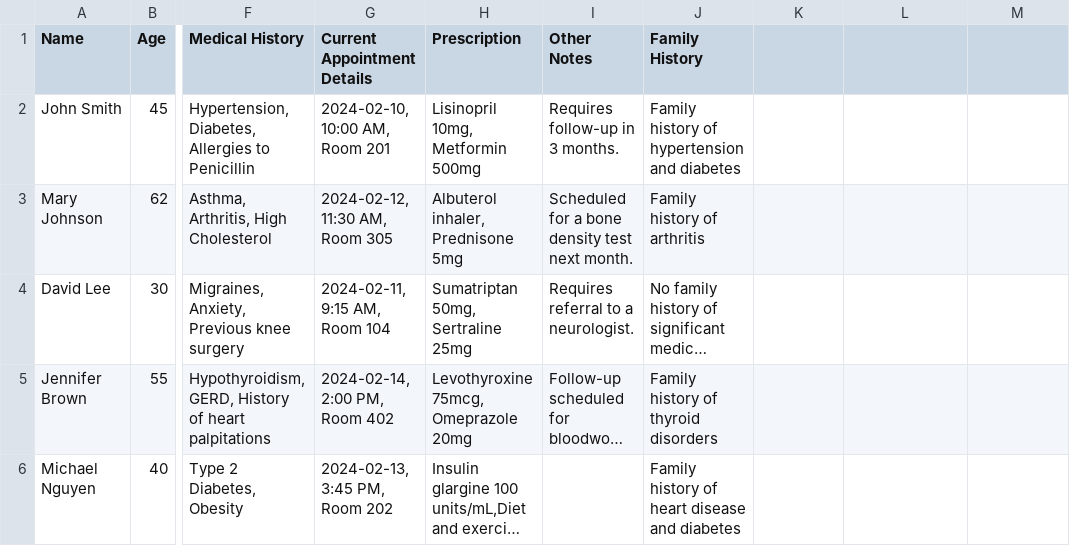
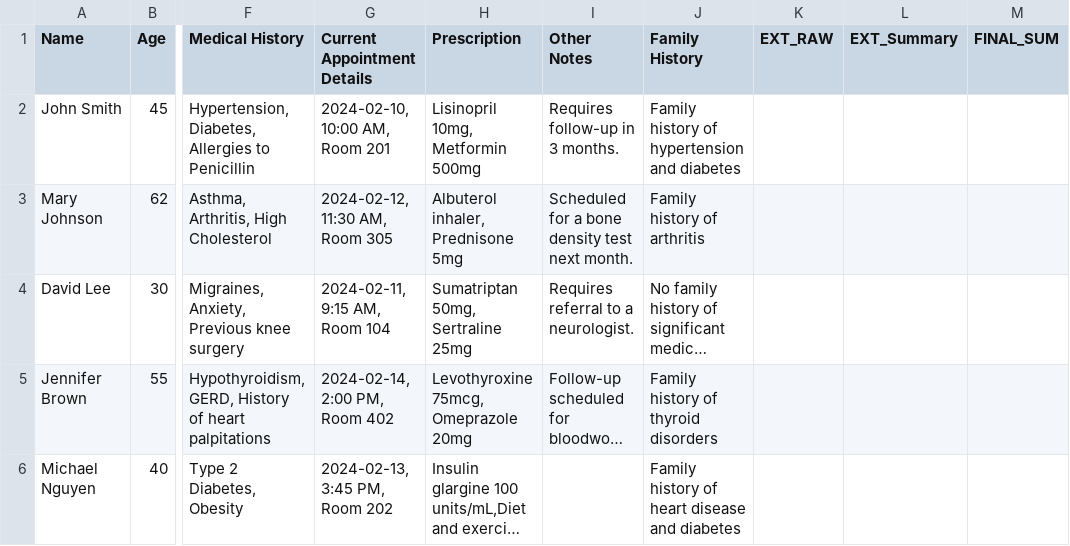
Before and after one commit to prajwalsaokar/integracare, a CSV file: patientData.csv, drawn as a sheet; only a part is shown, gaps mark what is left out; long unchanged cells end in …; the diff names each change by its address in the sheet, - before the commit and + after, or states it on an @@ line.

Commit message:
Update patientData.csv

```diff
--- a/patientData.csv
+++ b/patientData.csv
-K1: (empty)
+K1: EXT_RAW
-L1: (empty)
+L1: EXT_Summary
-M1: (empty)
+M1: FINAL_SUM
```
